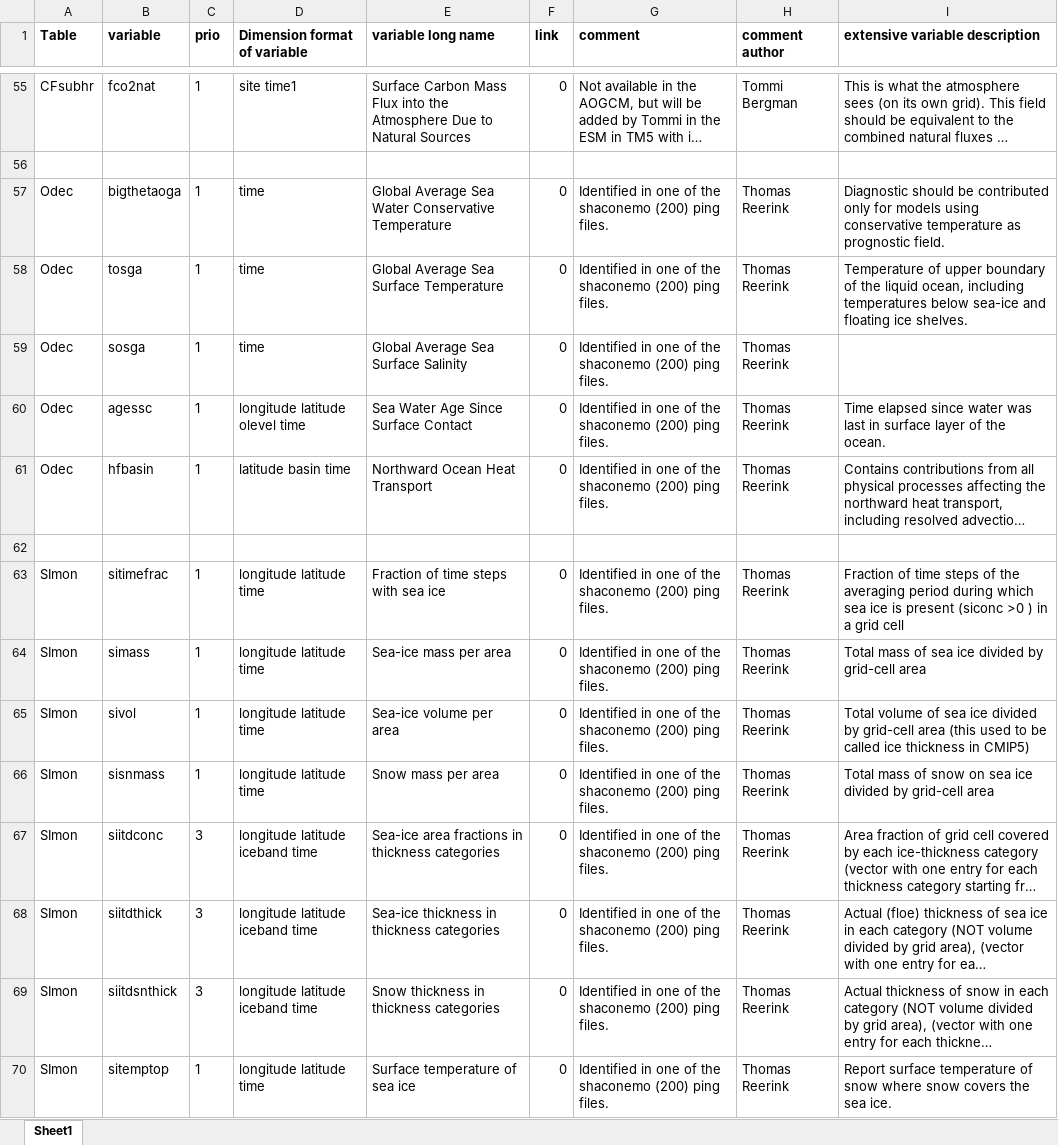
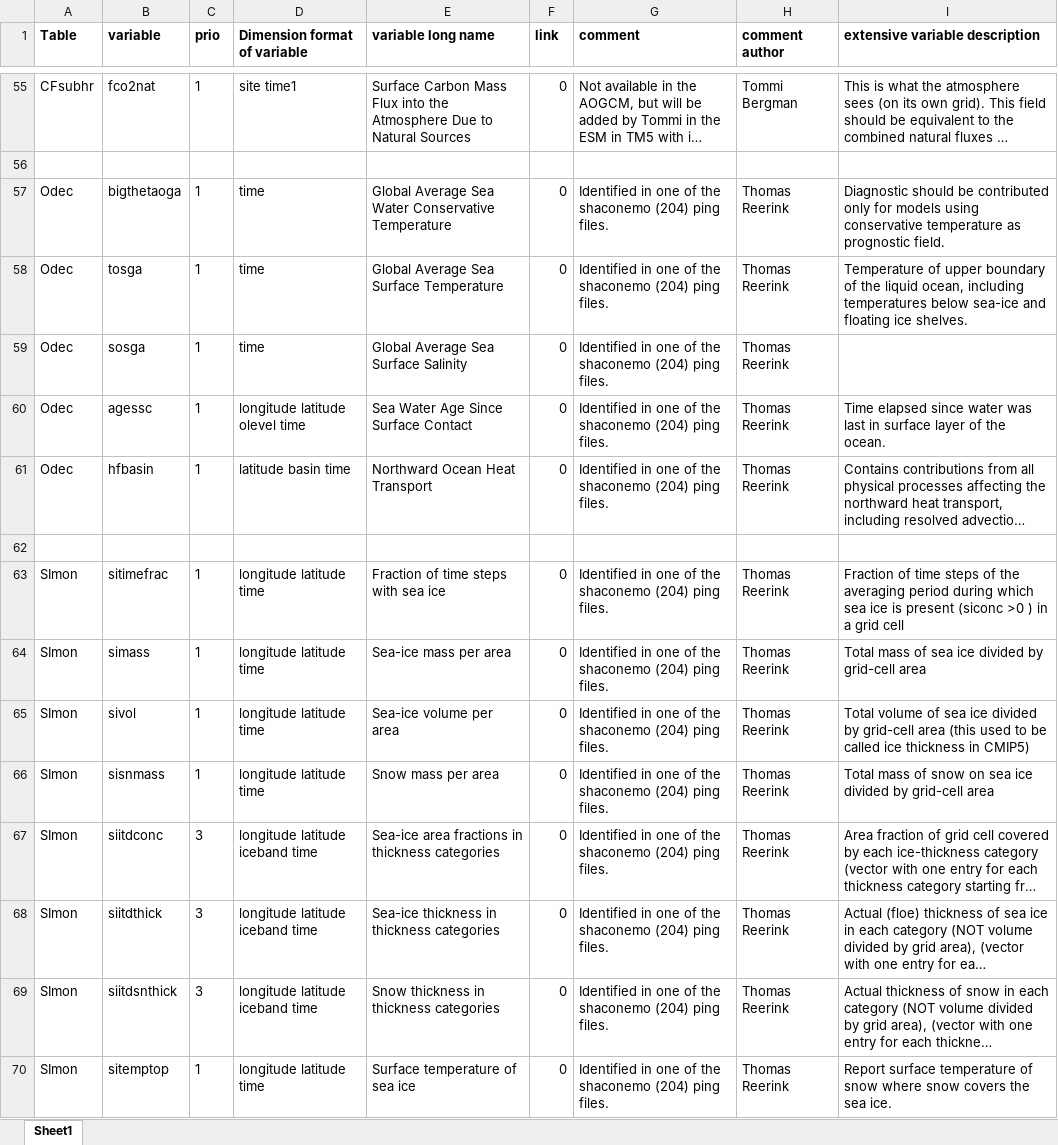
Before and after one commit to EC-Earth/ece2cmor3, an Excel workbook: ece2cmor3/resources/list-of-identified-missing-cmpi6-requested-variables.xlsx, sheet Sheet1, drawn as a sheet; only a part is shown, gaps mark what is left out; long unchanged cells end in …; values as stored, in another font and other column widths than the file's, no borders; the diff covers the shown part only; the diff names each change by its address in the sheet, - before the commit and + after, or states it on an @@ line.

Commit message:
Update the basic identified missing file for the r204 shaconemo ping file updates.

```diff
--- a/ece2cmor3/resources/list-of-identified-missing-cmpi6-requested-variables.xlsx (sheet Sheet1)
+++ b/ece2cmor3/resources/list-of-identified-missing-cmpi6-requested-variables.xlsx (sheet Sheet1)
-G57:G61 (comment): …the shaconemo (200) ping files.
+G57:G61 (comment): …the shaconemo (204) ping files.
-G63:G70 (comment): …the shaconemo (200) ping files.
+G63:G70 (comment): …the shaconemo (204) ping files.
```
Also changed, not shown: 1 added row and 242 edited cells elsewhere in this sheet.
